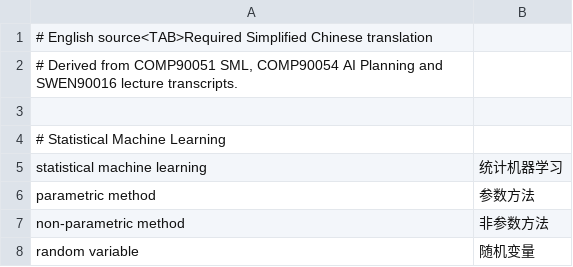
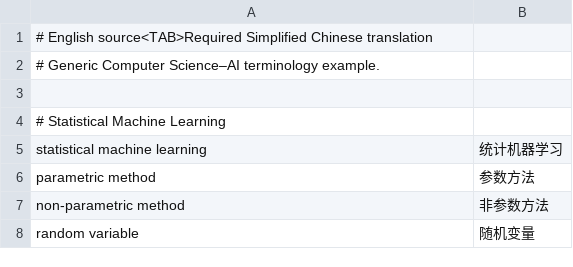
Before and after one commit to Nyarlathoteppppp/ano-time, a TSV file: course_glossary.tsv, drawn as a sheet; only a part is shown.

Commit message:
feature: add portable course profiles

```diff
--- a/course_glossary.tsv
+++ b/course_glossary.tsv
@@ -1,3 +1,3 @@
 # English source<TAB>Required Simplified Chinese translation
-# Derived from COMP90051 SML, COMP90054 AI Planning and SWEN90016 lecture transcripts.
+# Generic Computer Science–AI terminology example.
 
```
Also changed, not shown: 36 other files.
